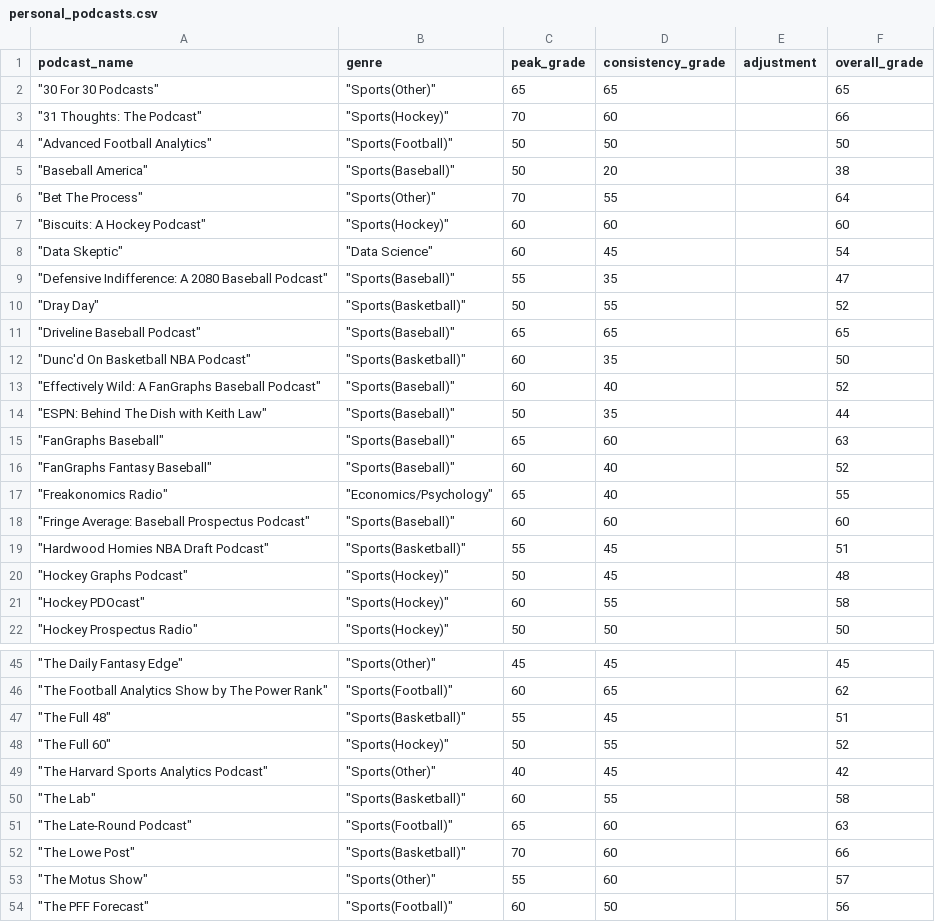
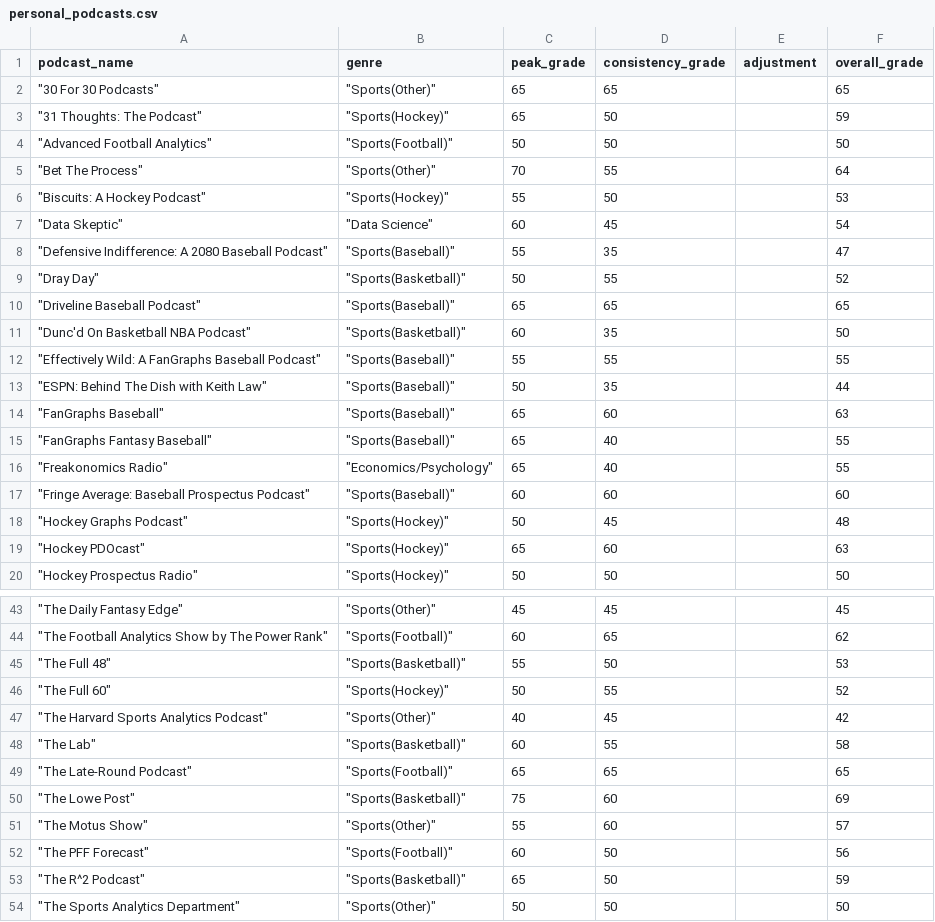
Before and after one commit to Connor-R/connor-r.github.io, a CSV file: csvs/personal_podcasts.csv, drawn as a sheet; only a part is shown, gaps mark what is left out; the shorter side is filled out with more unchanged rows; the diff covers the shown part only.

```diff
--- a/csvs/personal_podcasts.csv
+++ b/csvs/personal_podcasts.csv
@@ -2,7 +2,6 @@ podcast_name,genre,peak_grade,consistency_grade,adjustment,overall_grade
 """30 For 30 Podcasts""","""Sports(Other)""",65,65,,65
-"""31 Thoughts: The Podcast""","""Sports(Hockey)""",70,60,,66
+"""31 Thoughts: The Podcast""","""Sports(Hockey)""",65,50,,59
 """Advanced Football Analytics""","""Sports(Football)""",50,50,,50
-"""Baseball America""","""Sports(Baseball)""",50,20,,38
 """Bet The Process""","""Sports(Other)""",70,55,,64
-"""Biscuits: A Hockey Podcast""","""Sports(Hockey)""",60,60,,60
+"""Biscuits: A Hockey Podcast""","""Sports(Hockey)""",55,50,,53
 """Data Skeptic""","""Data Science""",60,45,,54
@@ -12,11 +11,10 @@ podcast_name,genre,peak_grade,consistency_grade,adjustment,overall_grade
 """Dunc'd On Basketball NBA Podcast""","""Sports(Basketball)""",60,35,,50
-"""Effectively Wild: A FanGraphs Baseball Podcast""","""Sports(Baseball)""",60,40,,52
+"""Effectively Wild: A FanGraphs Baseball Podcast""","""Sports(Baseball)""",55,55,,55
 """ESPN: Behind The Dish with Keith Law""","""Sports(Baseball)""",50,35,,44
 """FanGraphs Baseball""","""Sports(Baseball)""",65,60,,63
-"""FanGraphs Fantasy Baseball""","""Sports(Baseball)""",60,40,,52
+"""FanGraphs Fantasy Baseball""","""Sports(Baseball)""",65,40,,55
 """Freakonomics Radio""","""Economics/Psychology""",65,40,,55
 """Fringe Average: Baseball Prospectus Podcast""","""Sports(Baseball)""",60,60,,60
-"""Hardwood Homies NBA Draft Podcast""","""Sports(Basketball)""",55,45,,51
 """Hockey Graphs Podcast""","""Sports(Hockey)""",50,45,,48
-"""Hockey PDOcast""","""Sports(Hockey)""",60,55,,58
+"""Hockey PDOcast""","""Sports(Hockey)""",65,60,,63
 """Hockey Prospectus Radio""","""Sports(Hockey)""",50,50,,50
@@ -46,3 +44,3 @@ podcast_name,genre,peak_grade,consistency_grade,adjustment,overall_grade
 """The Football Analytics Show by The Power Rank""","""Sports(Football)""",60,65,,62
-"""The Full 48""","""Sports(Basketball)""",55,45,,51
+"""The Full 48""","""Sports(Basketball)""",55,50,,53
 """The Full 60""","""Sports(Hockey)""",50,55,,52
@@ -50,4 +48,4 @@ podcast_name,genre,peak_grade,consistency_grade,adjustment,overall_grade
 """The Lab""","""Sports(Basketball)""",60,55,,58
-"""The Late-Round Podcast""","""Sports(Football)""",65,60,,63
-"""The Lowe Post""","""Sports(Basketball)""",70,60,,66
+"""The Late-Round Podcast""","""Sports(Football)""",65,65,,65
+"""The Lowe Post""","""Sports(Basketball)""",75,60,,69
 """The Motus Show""","""Sports(Other)""",55,60,,57
```
Also changed, not shown: 7 edited cells elsewhere in this file, csvs/personal_relevant_bookmarks.csv, 6 other files.
